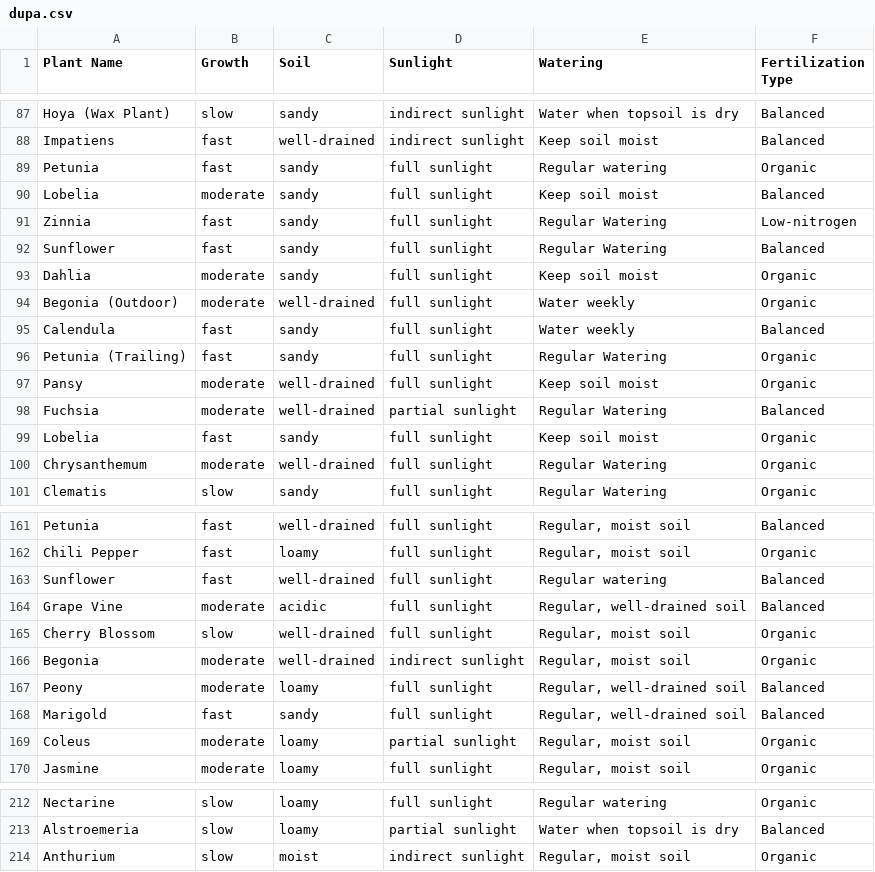
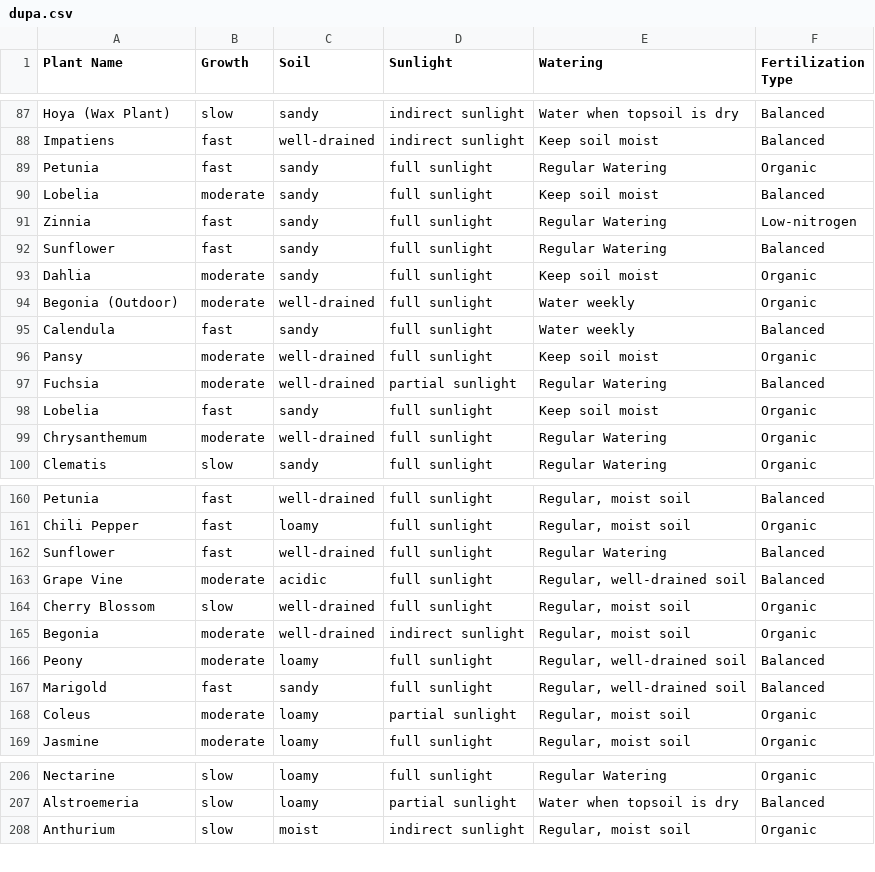
Before and after one commit to kaczquszka/kwiatuszki, a CSV file: dupa.csv, drawn as a sheet; only a part is shown, gaps mark what is left out; removed rows and columns are numbered as before the commit, all else as after; the diff covers the shown part only; the diff names each change by its address in the sheet, - before the commit and + after, or states it on an @@ line.

```diff
--- a/dupa.csv
+++ b/dupa.csv
-E89 (Watering): Regular watering
+E89 (Watering): Regular Watering
-row 96: Petunia (Trailing) | fast | sandy | full sunlight | Regular Watering | Organic
-E162 (Watering): Regular watering
+E162 (Watering): Regular Watering
-E206 (Watering): Regular watering
+E206 (Watering): Regular Watering
```
Also changed, not shown: 5 removed rows and 10 edited cells elsewhere in this file, 4 other files.
